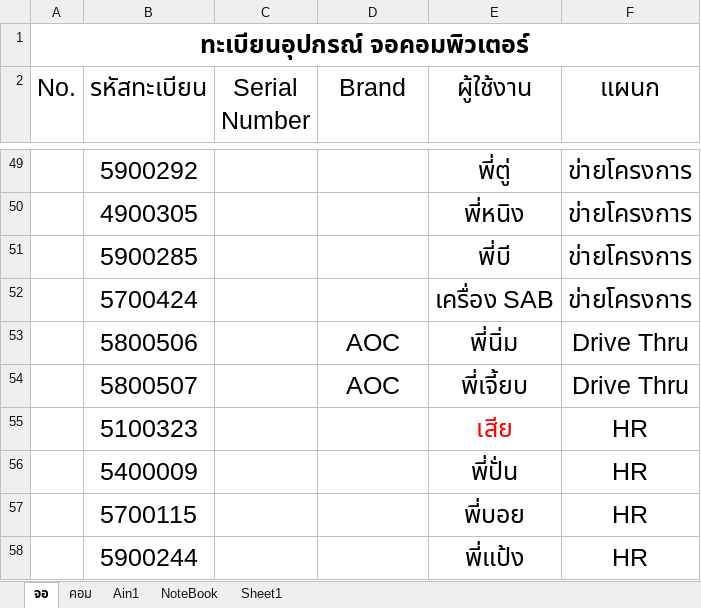
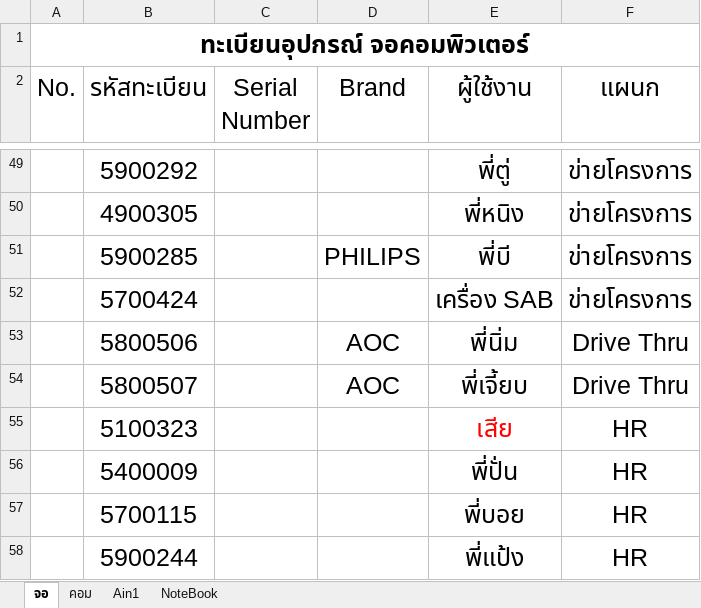
Before and after one commit to itnopadol/Program_asset_register, an Excel workbook: ทะเบียนสินทรัพย์.xlsx, sheet จอ, drawn as a sheet; only a part is shown, gaps mark what is left out; values as stored, in another font and other column widths than the file's, no borders; the diff covers the shown part only; the diff names each change by its address in the sheet, - before the commit and + after, or states it on an @@ line.

```diff
--- a/ทะเบียนสินทรัพย์.xlsx (sheet จอ)
+++ b/ทะเบียนสินทรัพย์.xlsx (sheet จอ)
-sheet tab: Sheet1
-D51 (Brand): (empty)
+D51 (Brand): PHILIPS
```
Also changed, not shown: 27 edited cells elsewhere in this sheet, sheet คอม, sheet Ain1, 1 other file.
